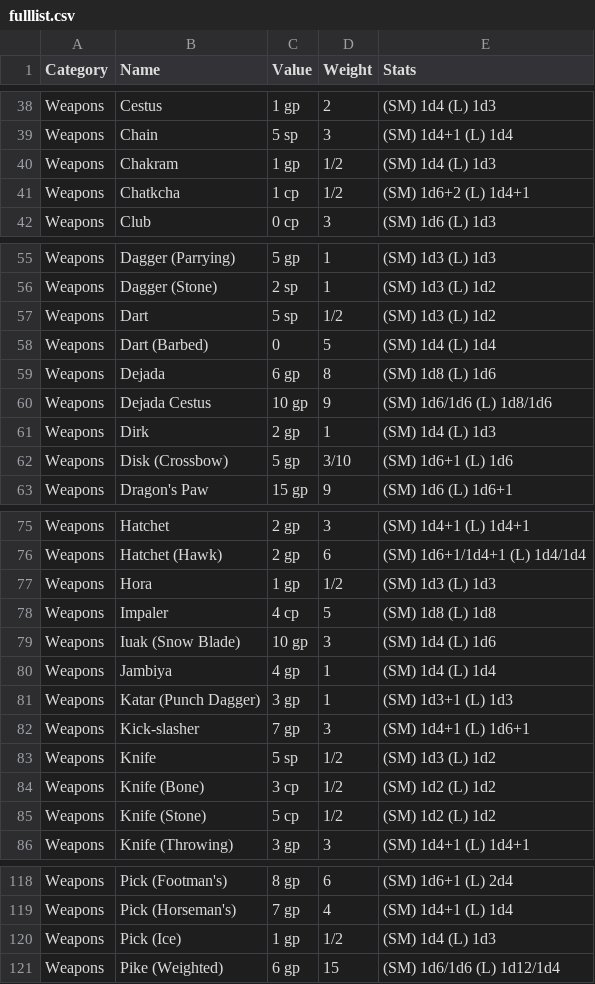
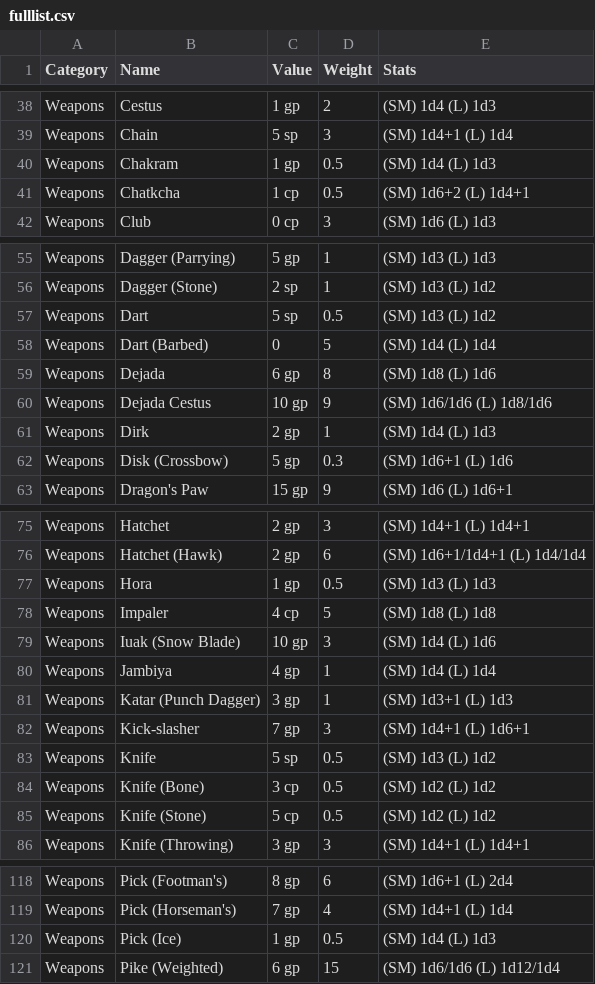
Before and after one commit to CocoTheOwner/ADND2DB, a CSV file: fulllist.csv, drawn as a sheet; only a part is shown, gaps mark what is left out; the diff covers the shown part only.

Commit message:
Update fulllist.csv

```diff
--- a/fulllist.csv
+++ b/fulllist.csv
@@ -39,4 +39,4 @@ Weapons	Cestus	1 gp	2	(SM) 1d4 (L) 1d3
 Weapons	Chain	5 sp	3	(SM) 1d4+1 (L) 1d4
-Weapons	Chakram	1 gp	1/2	(SM) 1d4 (L) 1d3
-Weapons	Chatkcha	1 cp	1/2	(SM) 1d6+2 (L) 1d4+1
+Weapons	Chakram	1 gp	0.5	(SM) 1d4 (L) 1d3
+Weapons	Chatkcha	1 cp	0.5	(SM) 1d6+2 (L) 1d4+1
 Weapons	Club	0 cp	3	(SM) 1d6 (L) 1d3
@@ -56,3 +56,3 @@ Weapons	Dagger (Parrying)	5 gp	1	(SM) 1d3 (L) 1d3
 Weapons	Dagger (Stone)	2 sp	1	(SM) 1d3 (L) 1d2
-Weapons	Dart	5 sp	1/2	(SM) 1d3 (L) 1d2
+Weapons	Dart	5 sp	0.5	(SM) 1d3 (L) 1d2
 Weapons	Dart (Barbed)	0	5	(SM) 1d4 (L) 1d4
@@ -61,3 +61,3 @@ Weapons	Dejada Cestus	10 gp	9	(SM) 1d6/1d6 (L) 1d8/1d6
 Weapons	Dirk	2 gp	1	(SM) 1d4 (L) 1d3
-Weapons	Disk (Crossbow)	5 gp	3/10	(SM) 1d6+1 (L) 1d6
+Weapons	Disk (Crossbow)	5 gp	0.3	(SM) 1d6+1 (L) 1d6
 Weapons	Dragon's Paw	15 gp	9	(SM) 1d6 (L) 1d6+1
@@ -76,3 +76,3 @@ Weapons	Hatchet	2 gp	3	(SM) 1d4+1 (L) 1d4+1
 Weapons	Hatchet (Hawk)	2 gp	6	(SM) 1d6+1/1d4+1 (L) 1d4/1d4
-Weapons	Hora	1 gp	1/2	(SM) 1d3 (L) 1d3
+Weapons	Hora	1 gp	0.5	(SM) 1d3 (L) 1d3
 Weapons	Impaler	4 cp	5	(SM) 1d8 (L) 1d8
@@ -82,5 +82,5 @@ Weapons	Katar (Punch Dagger)	3 gp	1	(SM) 1d3+1 (L) 1d3
 Weapons	Kick-slasher	7 gp	3	(SM) 1d4+1 (L) 1d6+1
-Weapons	Knife	5 sp	1/2	(SM) 1d3 (L) 1d2
-Weapons	Knife (Bone)	3 cp	1/2	(SM) 1d2 (L) 1d2
-Weapons	Knife (Stone)	5 cp	1/2	(SM) 1d2 (L) 1d2
+Weapons	Knife	5 sp	0.5	(SM) 1d3 (L) 1d2
+Weapons	Knife (Bone)	3 cp	0.5	(SM) 1d2 (L) 1d2
+Weapons	Knife (Stone)	5 cp	0.5	(SM) 1d2 (L) 1d2
 Weapons	Knife (Throwing)	3 gp	3	(SM) 1d4+1 (L) 1d4+1
@@ -119,3 +119,3 @@ Weapons	Pick (Footman's)	8 gp	6	(SM) 1d6+1 (L) 2d4
 Weapons	Pick (Horseman's)	7 gp	4	(SM) 1d4+1 (L) 1d4
-Weapons	Pick (Ice)	1 gp	1/2	(SM) 1d4 (L) 1d3
+Weapons	Pick (Ice)	1 gp	0.5	(SM) 1d4 (L) 1d3
 Weapons	Pike (Weighted)	6 gp	15	(SM) 1d6/1d6 (L) 1d12/1d4
```
Also changed, not shown: 1 edited cell elsewhere in this file.
